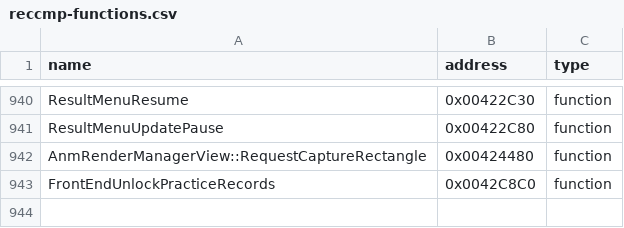
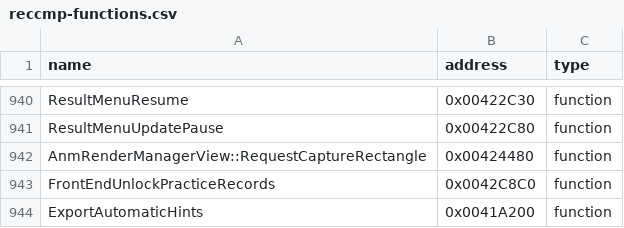
Before and after one commit to N0zoM1z0/th10, a CSV file: config/reccmp-functions.csv, drawn as a sheet; only a part is shown, gaps mark what is left out.

```diff
--- a/config/reccmp-functions.csv
+++ b/config/reccmp-functions.csv
@@ -943 +943,2 @@ AnmRenderManagerView::RequestCaptureRectangle,0x00424480,function
 FrontEndUnlockPracticeRecords,0x0042C8C0,function
+ExportAutomaticHints,0x0041A200,function
```
Also changed, not shown: config/functions.csv, config/implemented.csv, 9 other files.
